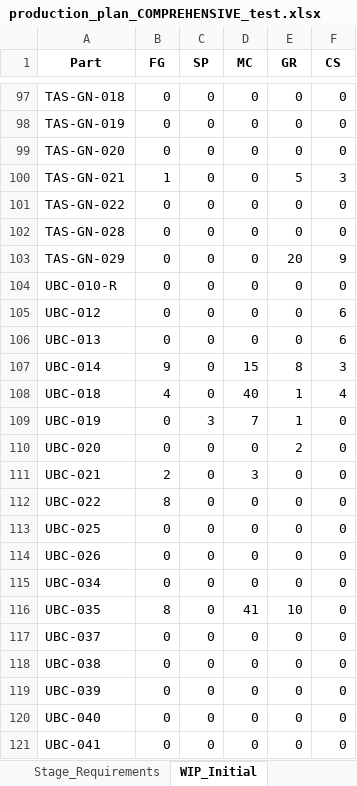
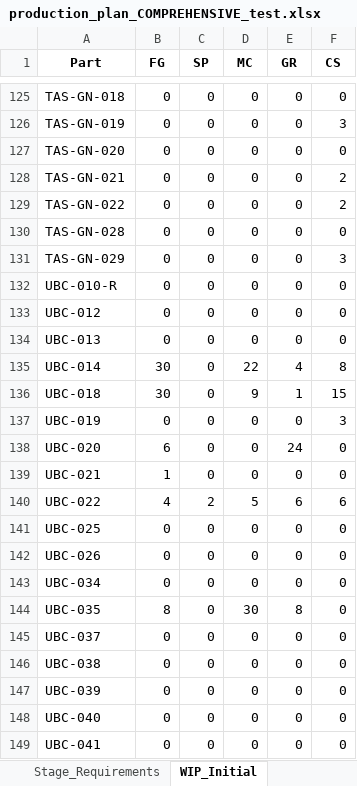
Before and after one commit to Monishkumarvr/PP-C, an Excel workbook: production_plan_COMPREHENSIVE_test.xlsx, sheet WIP_Initial, drawn as a sheet; only a part is shown, gaps mark what is left out; values as stored, in another font and other column widths than the file's, no borders; addresses are those after the commit; the diff covers the shown part only; the diff names each change by its address in the sheet, - before the commit and + after, or states it on an @@ line.

```diff
--- a/production_plan_COMPREHENSIVE_test.xlsx (sheet WIP_Initial)
+++ b/production_plan_COMPREHENSIVE_test.xlsx (sheet WIP_Initial)
-F126 (CS): 0
+F126 (CS): 3
-B128 (FG): 1
+B128 (FG): 0
-E128 (GR): 5
+E128 (GR): 0
-F128 (CS): 3
+F128 (CS): 2
-F129 (CS): 0
+F129 (CS): 2
-E131 (GR): 20
+E131 (GR): 0
-F131 (CS): 9
+F131 (CS): 3
-F133:F134 (CS): 6
+F133:F134 (CS): 0
-B135 (FG): 9
+B135 (FG): 30
-D135 (MC): 15
+D135 (MC): 22
-E135 (GR): 8
+E135 (GR): 4
-F135 (CS): 3
+F135 (CS): 8
-B136 (FG): 4
+B136 (FG): 30
-D136 (MC): 40
+D136 (MC): 9
-F136 (CS): 4
+F136 (CS): 15
-C137 (SP): 3
+C137 (SP): 0
-D137 (MC): 7
+D137 (MC): 0
-E137 (GR): 1
+E137 (GR): 0
-F137 (CS): 0
+F137 (CS): 3
-B138 (FG): 0
+B138 (FG): 6
-E138 (GR): 2
+E138 (GR): 24
-B139 (FG): 2
+B139 (FG): 1
-D139 (MC): 3
+D139 (MC): 0
-B140 (FG): 8
+B140 (FG): 4
-C140 (SP): 0
+C140 (SP): 2
-D140 (MC): 0
+D140 (MC): 5
-E140 (GR): 0
+E140 (GR): 6
-F140 (CS): 0
+F140 (CS): 6
-D144 (MC): 41
+D144 (MC): 30
-E144 (GR): 10
+E144 (GR): 8
```
Also changed, not shown: 27 added rows, 27 removed rows, 21 moved rows and 224 edited cells elsewhere in this sheet, sheet Part_Daily_Schedule, sheet Shipment_Allocation, sheet Order_Fulfillment, sheet Shipment_Schedule, sheet Delivery, sheet Daily_Schedule, 20 more sheets, other sheet tabs, production_plan_EXECUTIVE_test.xlsx.
